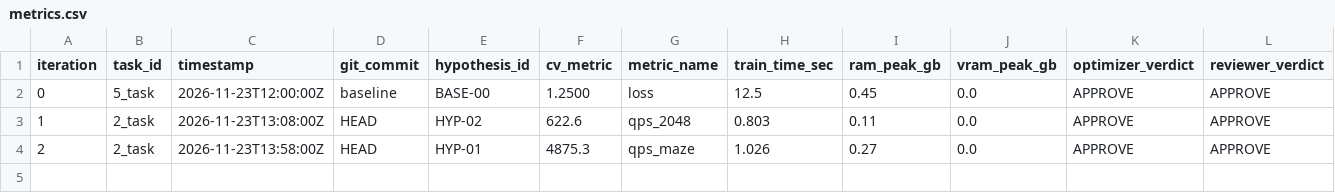
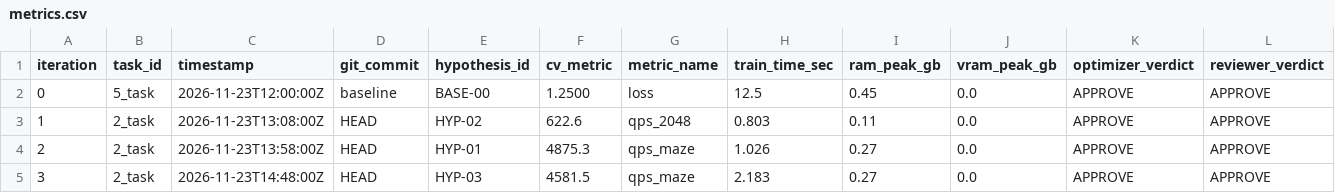
Before and after one commit to NEKITCHEL228/ArtificleIntellegenceYandexContest, a CSV file: experiments/metrics.csv, drawn as a sheet; only a part is shown; rows hold the shown columns only; the diff names each change by its address in the sheet, - before the commit and + after, or states it on an @@ line.

Commit message:
feat(2_task): integrate top-3 active landmark steering into ALT engine

```diff
--- a/experiments/metrics.csv
+++ b/experiments/metrics.csv
+row 5: 3 | 2_task | 2026-11-23T14:48:00Z | HEAD | HYP-03 | 4581.5 | qps_maze | 2.183 | 0.27 | 0.0 | APPROVE | APPROVE
```
Also changed, not shown: 3 other files.
